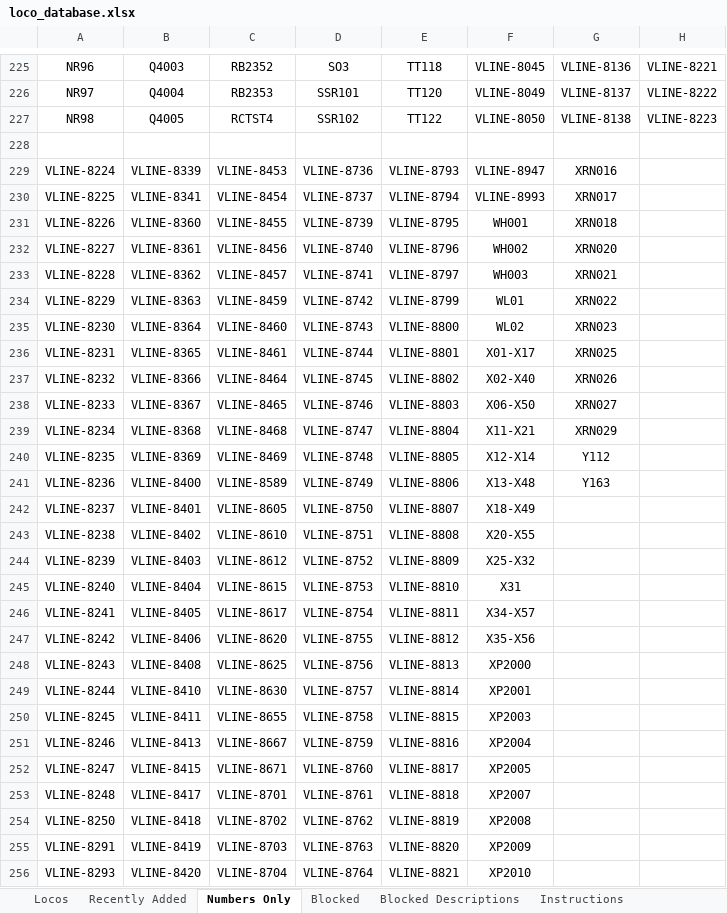
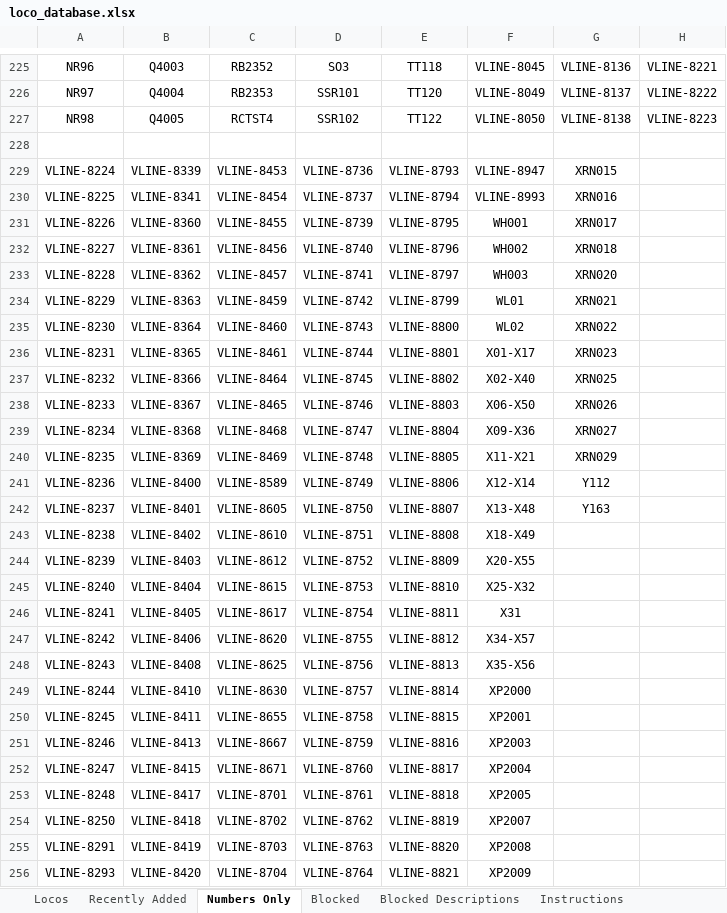
Before and after one commit to grahame21/railops-frontend, an Excel workbook: downloads/loco_database.xlsx, sheet Numbers Only, drawn as a sheet; only a part is shown, gaps mark what is left out; values as stored, in another font and other column widths than the file's, no borders; the diff covers the shown part only; the diff names each change by its address in the sheet, - before the commit and + after, or states it on an @@ line.

```diff
--- a/downloads/loco_database.xlsx (sheet Numbers Only)
+++ b/downloads/loco_database.xlsx (sheet Numbers Only)
-G229: XRN016
+G229: XRN015
-G230: XRN017
+G230: XRN016
-G231: XRN018
+G231: XRN017
-G232: XRN020
+G232: XRN018
-G233: XRN021
+G233: XRN020
-G234: XRN022
+G234: XRN021
-G235: XRN023
+G235: XRN022
-G236: XRN025
+G236: XRN023
-G237: XRN026
+G237: XRN025
-G238: XRN027
+G238: XRN026
-F239: X11-X21
+F239: X09-X36
-G239: XRN029
+G239: XRN027
-F240: X12-X14
+F240: X11-X21
-G240: Y112
+G240: XRN029
-F241: X13-X48
+F241: X12-X14
-G241: Y163
+G241: Y112
-F242: X18-X49
+F242: X13-X48
-G242: (empty)
+G242: Y163
-F243: X20-X55
+F243: X18-X49
-F244: X25-X32
+F244: X20-X55
-F245: X31
+F245: X25-X32
-F246: X34-X57
+F246: X31
-F247: X35-X56
+F247: X34-X57
-F248: XP2000
+F248: X35-X56
-F249: XP2001
+F249: XP2000
-F250: XP2003
+F250: XP2001
-F251: XP2004
+F251: XP2003
-F252: XP2005
+F252: XP2004
-F253: XP2007
+F253: XP2005
-F254: XP2008
+F254: XP2007
-F255: XP2009
+F255: XP2008
-F256: XP2010
+F256: XP2009
```
Also changed, not shown: 28 edited cells elsewhere in this sheet, sheet Locos, sheet Recently Added, downloads/loco_numbers_only.xlsx, 3 other files.
